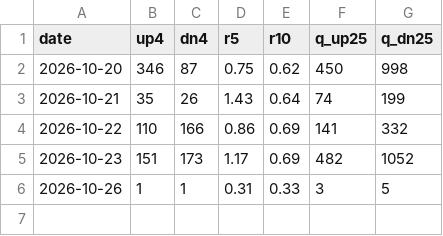
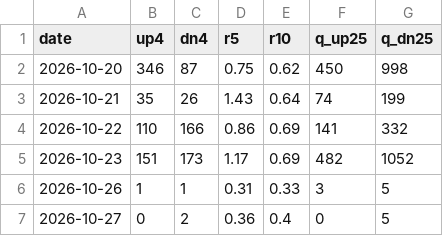
Before and after one commit to dincerorc-rgb/OptScan-1, a CSV file: state/stockbee_monitor.csv, drawn as a sheet.

Commit message:
stockbee state 2026-10-28 [skip ci]

```diff
--- a/state/stockbee_monitor.csv
+++ b/state/stockbee_monitor.csv
@@ -6 +6,2 @@ date,up4,dn4,r5,r10,q_up25,q_dn25
 2026-10-26,1,1,0.31,0.33,3,5
+2026-10-27,0,2,0.36,0.4,0,5
```
Also changed, not shown: 2 other files.
